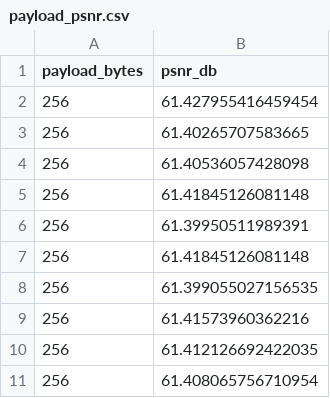
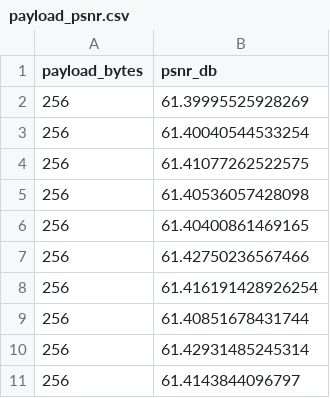
Before and after one commit to dhianadi55/project12-rsa-dwt-textstego, a CSV file: benchmarks/payload_psnr.csv, drawn as a sheet.

```diff
--- a/benchmarks/payload_psnr.csv
+++ b/benchmarks/payload_psnr.csv
@@ -1,11 +1,11 @@
 payload_bytes,psnr_db
-256,61.427955416459454
-256,61.40265707583665
+256,61.39995525928269
+256,61.40040544533254
+256,61.41077262522575
 256,61.40536057428098
-256,61.41845126081148
-256,61.39950511989391
-256,61.41845126081148
-256,61.399055027156535
-256,61.41573960362216
-256,61.412126692422035
-256,61.408065756710954
+256,61.40400861469165
+256,61.42750236567466
+256,61.416191428926254
+256,61.40851678431744
+256,61.42931485245314
+256,61.4143844096797
```
Also changed, not shown: benchmarks/rsa_time.csv, notebooks/benchmarks/robustness.csv, 21 other files.
